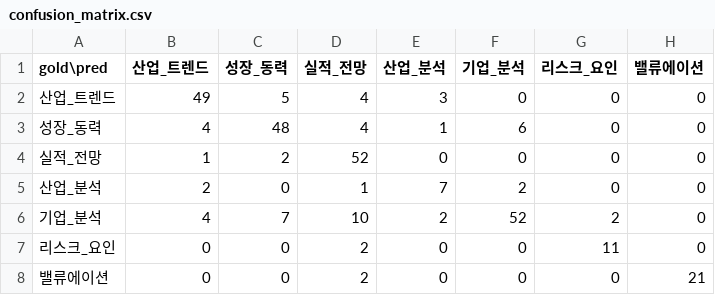
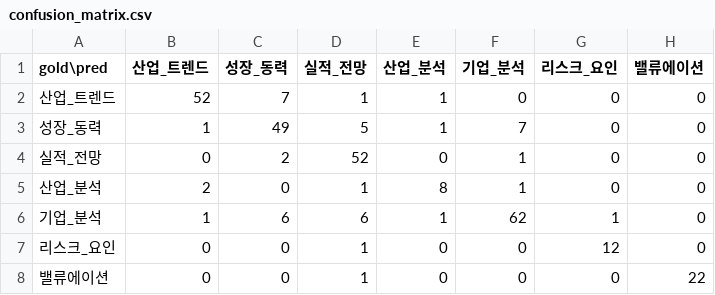
Before and after one commit to bobtistar/Finance_LLM_Fine-tuning, a CSV file: finance_llm/eval_results/confusion_matrix.csv, drawn as a sheet.

```diff
--- a/finance_llm/eval_results/confusion_matrix.csv
+++ b/finance_llm/eval_results/confusion_matrix.csv
@@ -1,8 +1,8 @@
 gold\pred,산업_트렌드,성장_동력,실적_전망,산업_분석,기업_분석,리스크_요인,밸류에이션
-산업_트렌드,49,5,4,3,0,0,0
-성장_동력,4,48,4,1,6,0,0
-실적_전망,1,2,52,0,0,0,0
-산업_분석,2,0,1,7,2,0,0
-기업_분석,4,7,10,2,52,2,0
-리스크_요인,0,0,2,0,0,11,0
-밸류에이션,0,0,2,0,0,0,21
+산업_트렌드,52,7,1,1,0,0,0
+성장_동력,1,49,5,1,7,0,0
+실적_전망,0,2,52,0,1,0,0
+산업_분석,2,0,1,8,1,0,0
+기업_분석,1,6,6,1,62,1,0
+리스크_요인,0,0,1,0,0,12,0
+밸류에이션,0,0,1,0,0,0,22
```
Also changed, not shown: 4 other files.
